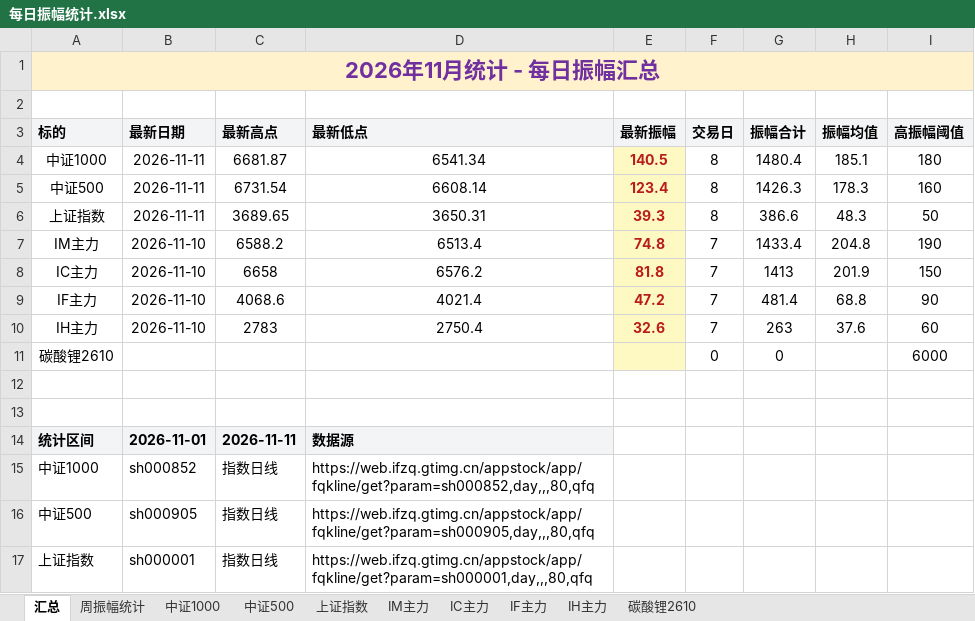
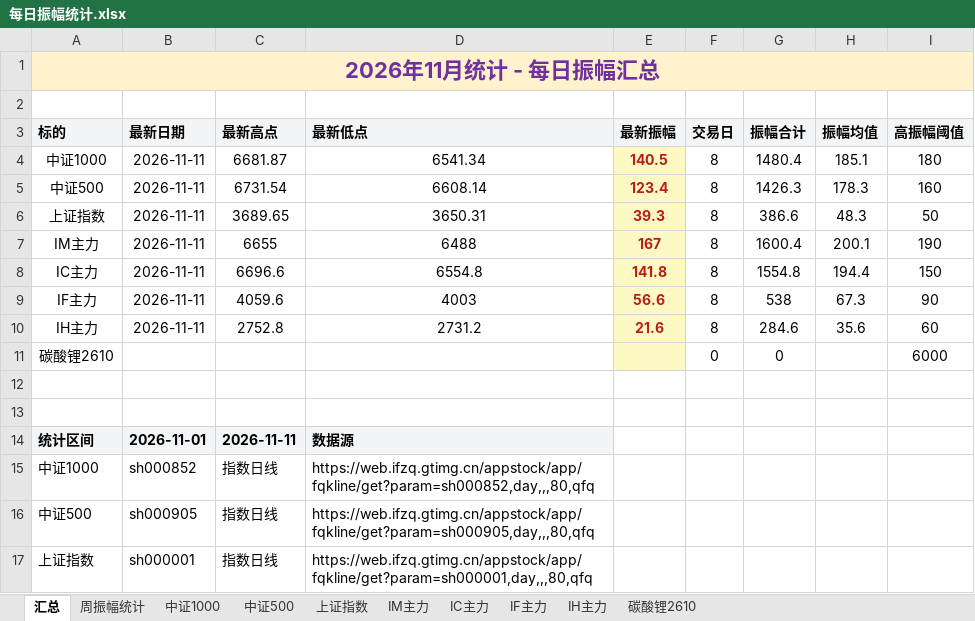
Before and after one commit to iputao-design/futures-amplitude-web, an Excel workbook: 每日振幅统计.xlsx, sheet 汇总, drawn as a sheet; only a part is shown; values as stored, in another font and other column widths than the file's, no borders; removed rows and columns are numbered as before the commit, all else as after; the diff names each change by its address in the sheet, - before the commit and + after, or states it on an @@ line.

```diff
--- a/每日振幅统计.xlsx (sheet 汇总)
+++ b/每日振幅统计.xlsx (sheet 汇总)
-row 7: IM主力 | 2026-11-10 | 6588.2 | 6513.4 | 74.8 | 7 | 1433.4 | 204.8 | 190
-row 8: IC主力 | 2026-11-10 | 6658 | 6576.2 | 81.8 | 7 | 1413 | 201.9 | 150
-row 9: IF主力 | 2026-11-10 | 4068.6 | 4021.4 | 47.2 | 7 | 481.4 | 68.8 | 90
-row 10: IH主力 | 2026-11-10 | 2783 | 2750.4 | 32.6 | 7 | 263 | 37.6 | 60
+row 7: IM主力 | 2026-11-11 | 6655 | 6488 | 167 | 8 | 1600.4 | 200.1 | 190
+row 8: IC主力 | 2026-11-11 | 6696.6 | 6554.8 | 141.8 | 8 | 1554.8 | 194.4 | 150
+row 9: IF主力 | 2026-11-11 | 4059.6 | 4003 | 56.6 | 8 | 538 | 67.3 | 90
+row 10: IH主力 | 2026-11-11 | 2752.8 | 2731.2 | 21.6 | 8 | 284.6 | 35.6 | 60
```
Also changed, not shown: sheet 周振幅统计, sheet IM主力, sheet IF主力, sheet IH主力, sheet IC主力, 每日振幅统计_2026.xlsx, 5 other files.
